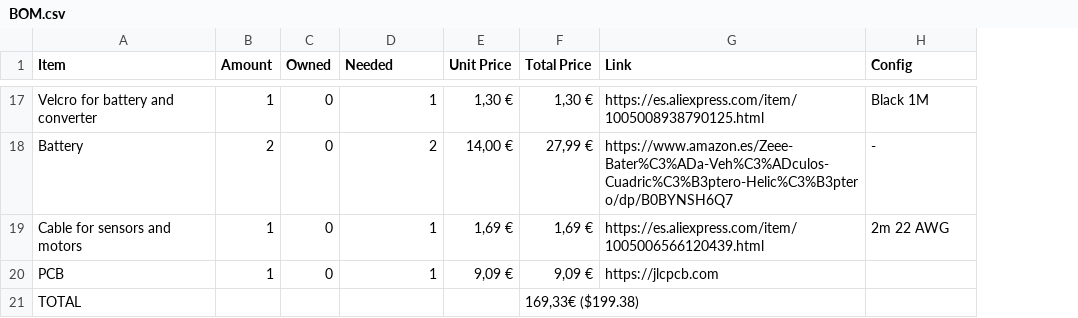
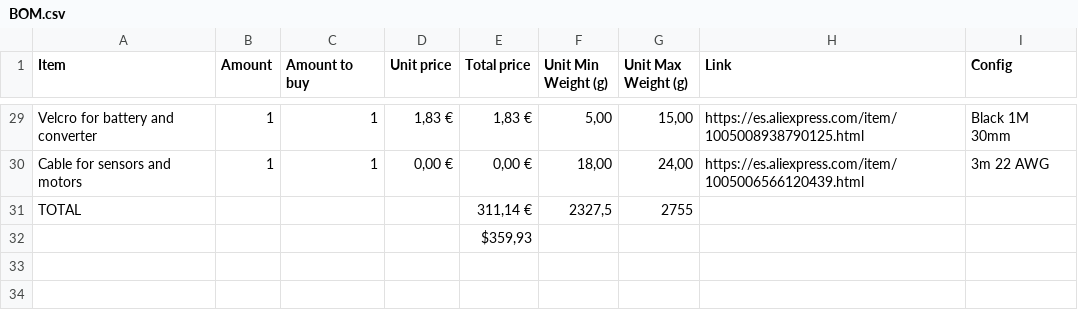
Before and after one commit to Mikuel210/Cody, a CSV file: BOM.csv, drawn as a sheet; only a part is shown, gaps mark what is left out; removed rows and columns are numbered as before the commit, all else as after; the diff covers the shown part only; the diff names each change by its address in the sheet, - before the commit and + after, or states it on an @@ line.

```diff
--- a/BOM.csv
+++ b/BOM.csv
-column C (Owned), row 17: 0; row 19: 0
-column E (Unit Price), row 17: 1,30 €; row 19: 1,69 €
-column F (Total Price), row 17: 1,30 €; row 19: 1,69 €; row 21: 169,33€ ($199.38)
+column D (Unit price), rows 29-30: 1,83 € | 0,00 €
+column E (Total price), rows 29-31: 1,83 € | 0,00 € | 311,14 €
+column F (Unit Min Weight (g)), rows 29-31: 5,00 | 18,00 | 2327,5
+column G (Unit Max Weight (g)), rows 29-31: 15,00 | 24,00 | 2755
-C1: Needed
+C1: Amount to buy
-I29 (Config): Black 1M
+I29 (Config): Black 1M 30mm
@@ row 18 moved to row 4: Battery @@
-I30 (Config): 2m 22 AWG
+I30 (Config): 3m 22 AWG
-row 20: PCB | 1 | 0 | 1 | 9,09 € | 9,09 € | https://jlcpcb.com
+row 32:  |  |  |  | $359,93
```
Also changed, not shown: 13 added rows, 2 removed rows and 10 edited cells elsewhere in this file, 33 other files.
